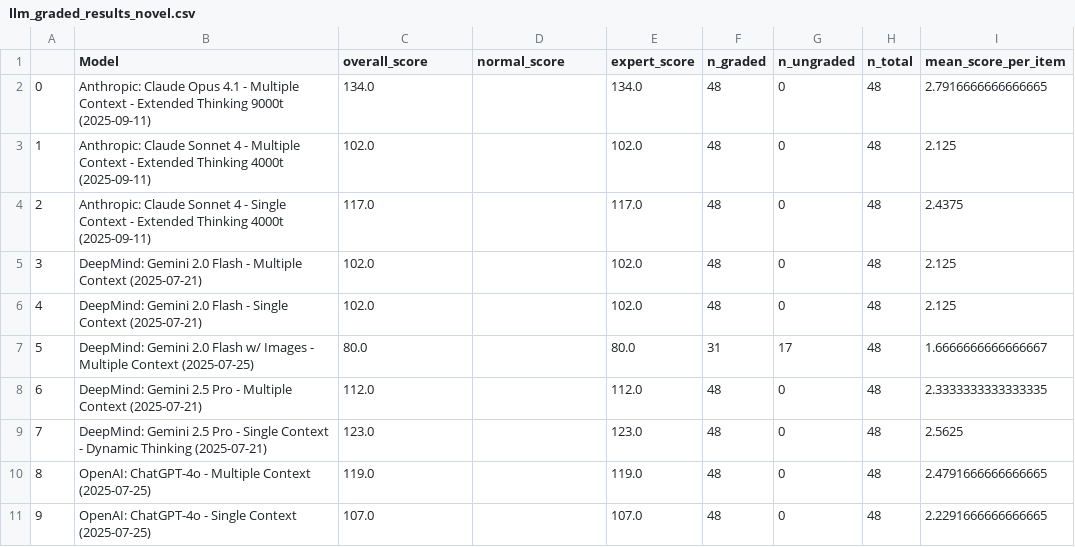
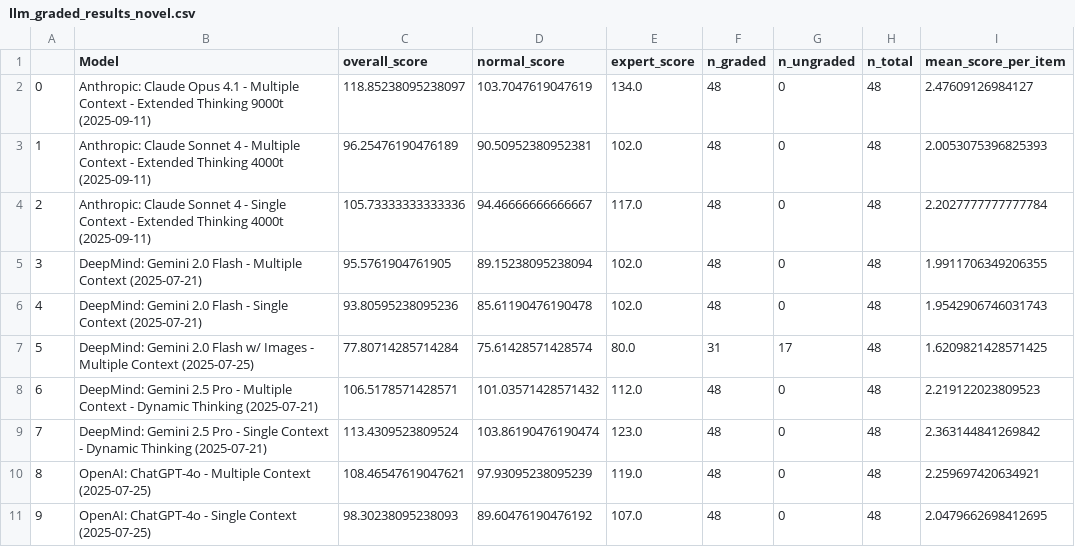
Before and after one commit to morgannmccarty/phantasia_data_analysis, a CSV file: output_csvs/llm_graded_results_novel.csv, drawn as a sheet; only a part is shown; the diff covers the shown part only.

```diff
--- a/output_csvs/llm_graded_results_novel.csv
+++ b/output_csvs/llm_graded_results_novel.csv
@@ -1,11 +1,11 @@
 ,Model,overall_score,normal_score,expert_score,n_graded,n_ungraded,n_total,mean_score_per_item
-0,Anthropic: Claude Opus 4.1 - Multiple Context - Extended Thinking 9000t (2025-09-11),134.0,,134.0,48,0,48,2.7916666666666665
-1,Anthropic: Claude Sonnet 4 - Multiple Context - Extended Thinking 4000t (2025-09-11),102.0,,102.0,48,0,48,2.125
-2,Anthropic: Claude Sonnet 4 - Single Context - Extended Thinking 4000t (2025-09-11),117.0,,117.0,48,0,48,2.4375
-3,DeepMind: Gemini 2.0 Flash - Multiple Context (2025-07-21),102.0,,102.0,48,0,48,2.125
-4,DeepMind: Gemini 2.0 Flash - Single Context (2025-07-21),102.0,,102.0,48,0,48,2.125
-5,DeepMind: Gemini 2.0 Flash w/ Images - Multiple Context (2025-07-25),80.0,,80.0,31,17,48,1.6666666666666667
-6,DeepMind: Gemini 2.5 Pro - Multiple Context (2025-07-21),112.0,,112.0,48,0,48,2.3333333333333335
-7,DeepMind: Gemini 2.5 Pro - Single Context - Dynamic Thinking (2025-07-21),123.0,,123.0,48,0,48,2.5625
-8,OpenAI: ChatGPT-4o - Multiple Context (2025-07-25),119.0,,119.0,48,0,48,2.4791666666666665
-9,OpenAI: ChatGPT-4o - Single Context (2025-07-25),107.0,,107.0,48,0,48,2.2291666666666665
+0,Anthropic: Claude Opus 4.1 - Multiple Context - Extended Thinking 9000t (2025-09-11),118.85238095238097,103.7047619047619,134.0,48,0,48,2.47609126984127
+1,Anthropic: Claude Sonnet 4 - Multiple Context - Extended Thinking 4000t (2025-09-11),96.25476190476189,90.50952380952381,102.0,48,0,48,2.0053075396825393
+2,Anthropic: Claude Sonnet 4 - Single Context - Extended Thinking 4000t (2025-09-11),105.73333333333336,94.46666666666667,117.0,48,0,48,2.2027777777777784
+3,DeepMind: Gemini 2.0 Flash - Multiple Context (2025-07-21),95.5761904761905,89.15238095238094,102.0,48,0,48,1.9911706349206355
+4,DeepMind: Gemini 2.0 Flash - Single Context (2025-07-21),93.80595238095236,85.61190476190478,102.0,48,0,48,1.9542906746031743
+5,DeepMind: Gemini 2.0 Flash w/ Images - Multiple Context (2025-07-25),77.80714285714284,75.61428571428574,80.0,31,17,48,1.6209821428571425
+6,DeepMind: Gemini 2.5 Pro - Multiple Context - Dynamic Thinking (2025-07-21),106.5178571428571,101.03571428571432,112.0,48,0,48,2.219122023809523
+7,DeepMind: Gemini 2.5 Pro - Single Context - Dynamic Thinking (2025-07-21),113.4309523809524,103.86190476190474,123.0,48,0,48,2.363144841269842
+8,OpenAI: ChatGPT-4o - Multiple Context (2025-07-25),108.46547619047621,97.93095238095239,119.0,48,0,48,2.259697420634921
+9,OpenAI: ChatGPT-4o - Single Context (2025-07-25),98.30238095238093,89.60476190476192,107.0,48,0,48,2.0479662698412695
```
Also changed, not shown: 78 edited cells elsewhere in this file, output_csvs/h_graded_results.csv, output_csvs/h_graded_results_finke.csv, 15 other files.
